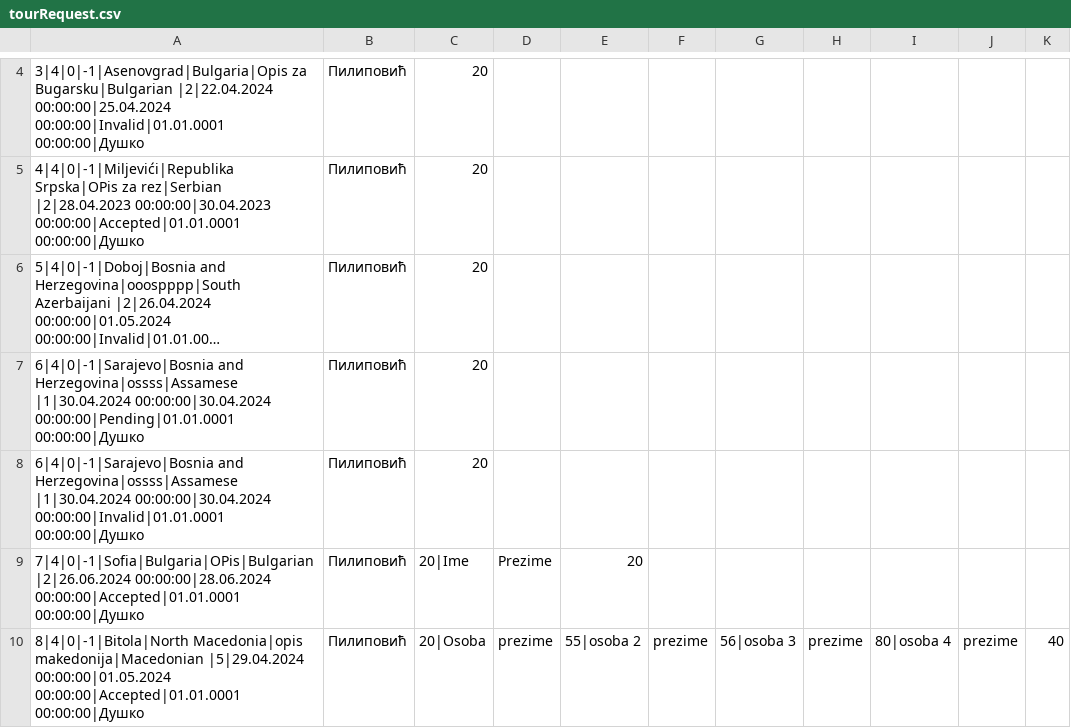
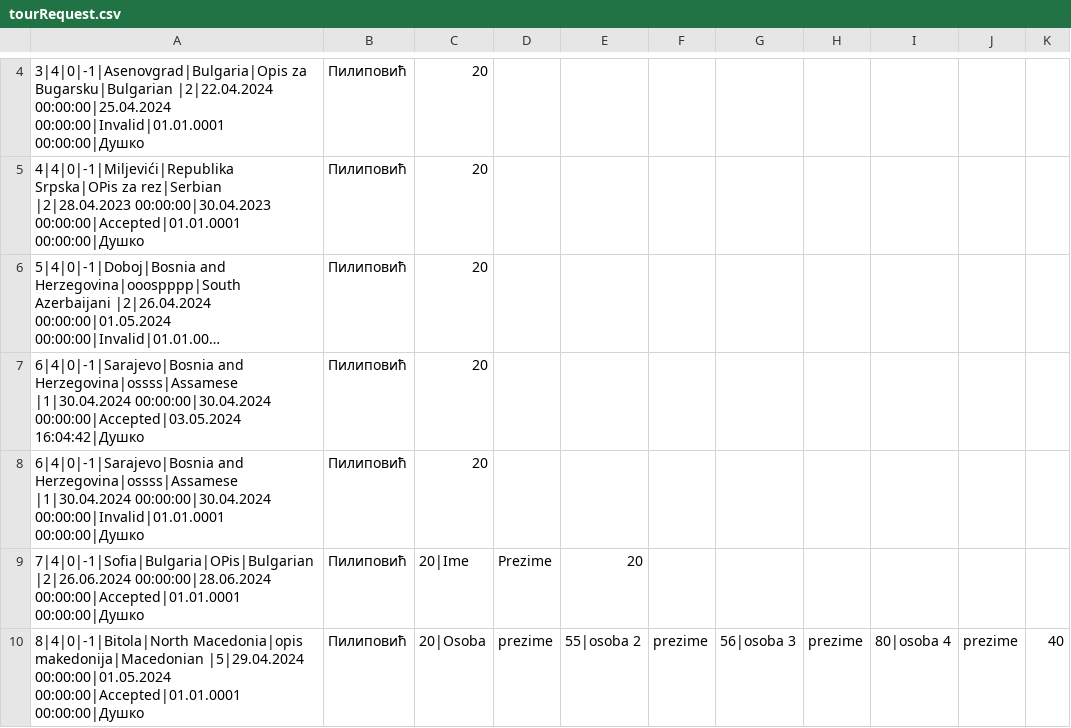
Before and after one commit to marija-djurdjevic/Booking, a CSV file: Resources/Data/tourRequest.csv, drawn as a sheet; only a part is shown, gaps mark what is left out; long unchanged cells end in …; the diff names each change by its address in the sheet, - before the commit and + after, or states it on an @@ line.

```diff
--- a/Resources/Data/tourRequest.csv
+++ b/Resources/Data/tourRequest.csv
-A7: …|1|30.04.2024 00:00:00|30.04.2024 00:00:00|Pending|01.01.0001 00:00:00|Душко
+A7: …|1|30.04.2024 00:00:00|30.04.2024 00:00:00|Accepted|03.05.2024 16:04:42|Душко
```
Also changed, not shown: Resources/Data/keyPoints.csv, Resources/Data/touristGuideNotification.csv, 24 other files.
